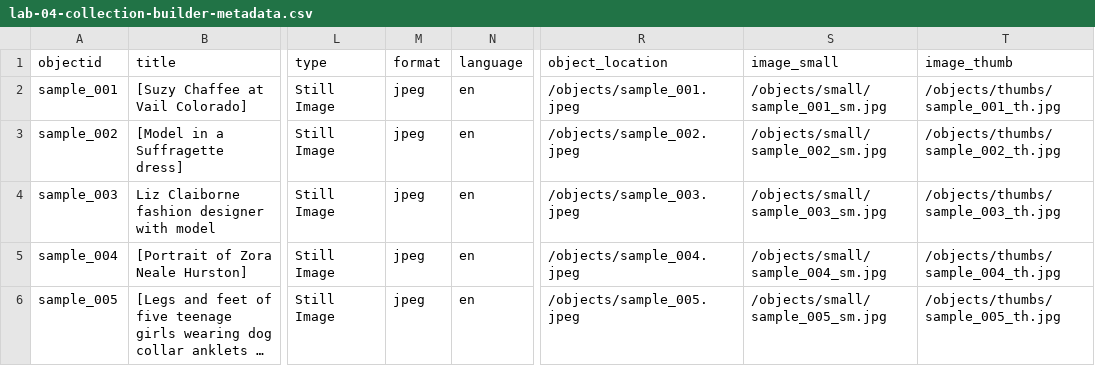
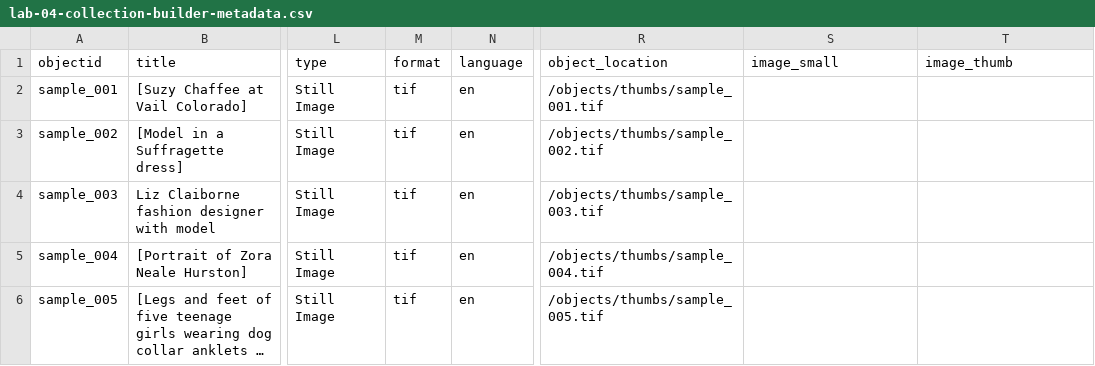
Before and after one commit to erinotoole01/collection_builder, a CSV file: _data/lab-04-collection-builder-metadata.csv, drawn as a sheet; only a part is shown, gaps mark what is left out; long unchanged cells end in …; the diff names each change by its address in the sheet, - before the commit and + after, or states it on an @@ line.

Commit message:
replace jpegs with tifs and update metadata csv

```diff
--- a/_data/lab-04-collection-builder-metadata.csv
+++ b/_data/lab-04-collection-builder-metadata.csv
-M2:M6 (format): jpeg
+M2:M6 (format): tif
-R2 (object_location): /objects/sample_001.jpeg
+R2 (object_location): /objects/thumbs/sample_001.tif
-S2 (image_small): /objects/small/sample_001_sm.jpg
+S2 (image_small): (empty)
-T2 (image_thumb): /objects/thumbs/sample_001_th.jpg
+T2 (image_thumb): (empty)
-R3 (object_location): /objects/sample_002.jpeg
+R3 (object_location): /objects/thumbs/sample_002.tif
-S3 (image_small): /objects/small/sample_002_sm.jpg
+S3 (image_small): (empty)
-T3 (image_thumb): /objects/thumbs/sample_002_th.jpg
+T3 (image_thumb): (empty)
-R4 (object_location): /objects/sample_003.jpeg
+R4 (object_location): /objects/thumbs/sample_003.tif
-S4 (image_small): /objects/small/sample_003_sm.jpg
+S4 (image_small): (empty)
-T4 (image_thumb): /objects/thumbs/sample_003_th.jpg
+T4 (image_thumb): (empty)
-R5 (object_location): /objects/sample_004.jpeg
+R5 (object_location): /objects/thumbs/sample_004.tif
-S5 (image_small): /objects/small/sample_004_sm.jpg
+S5 (image_small): (empty)
-T5 (image_thumb): /objects/thumbs/sample_004_th.jpg
+T5 (image_thumb): (empty)
-R6 (object_location): /objects/sample_005.jpeg
+R6 (object_location): /objects/thumbs/sample_005.tif
-S6 (image_small): /objects/small/sample_005_sm.jpg
+S6 (image_small): (empty)
-T6 (image_thumb): /objects/thumbs/sample_005_th.jpg
+T6 (image_thumb): (empty)
```
Also changed, not shown: 21 other files.
